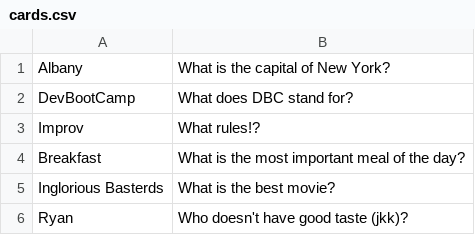
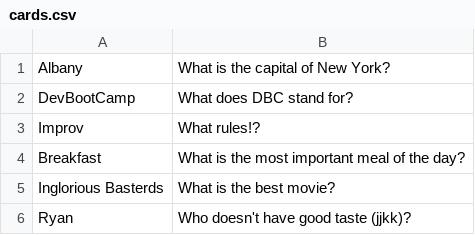
Before and after one commit to ryanfs/dbc-flash-cards, a CSV file: cards.csv, drawn as a sheet.

Commit message:
make another random change

```diff
--- a/cards.csv
+++ b/cards.csv
@@ -5,2 +5,2 @@ Breakfast, What is the most important meal of the day?
 Inglorious Basterds, What is the best movie?
-Ryan, Who doesn't have good taste (jkk)?
+Ryan, Who doesn't have good taste (jjkk)?
```
